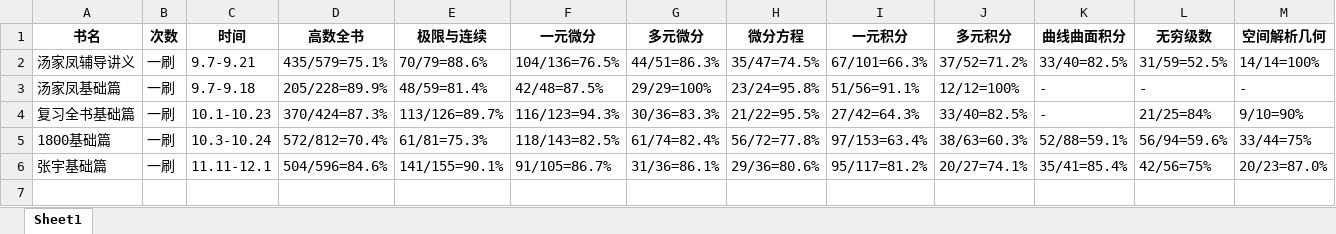
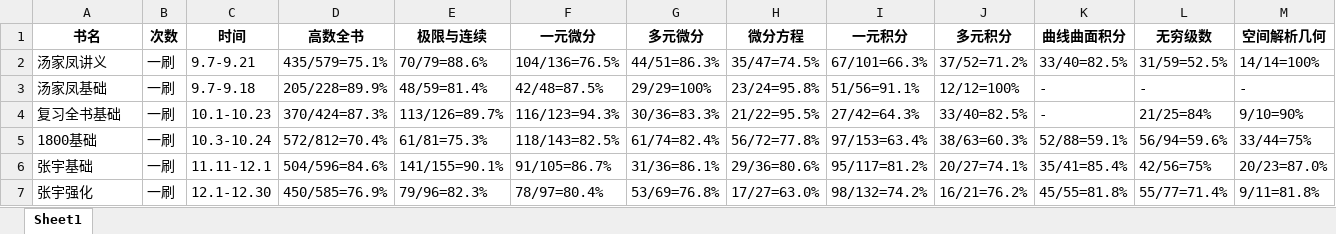
Before and after one commit to virtualxiaoman/kaoyan, an Excel workbook: data/xlsx/正确率-高数2024.xlsx, sheet Sheet1, drawn as a sheet; values as stored, in another font and other column widths than the file's, no borders; the diff names each change by its address in the sheet, - before the commit and + after, or states it on an @@ line.

```diff
--- a/data/xlsx/正确率-高数2024.xlsx (sheet Sheet1)
+++ b/data/xlsx/正确率-高数2024.xlsx (sheet Sheet1)
-A2 (书名): 汤家凤辅导讲义
+A2 (书名): 汤家凤讲义
-A3 (书名): 汤家凤基础篇
+A3 (书名): 汤家凤基础
-A4 (书名): 复习全书基础篇
+A4 (书名): 复习全书基础
-A5 (书名): 1800基础篇
+A5 (书名): 1800基础
-A6 (书名): 张宇基础篇
+A6 (书名): 张宇基础
+row 7: 张宇强化 | 一刷 | 12.1-12.30 | 450/585=76.9% | 79/96=82.3% | 78/97=80.4% | 53/69=76.8% | 17/27=63.0% | 98/132=74.2% | 16/21=76.2% | 45/55=81.8% | 55/77=71.4% | 9/11=81.8%
```
Also changed, not shown: data/xlsx/P-学习时长-数学2025.xlsx, data/xlsx/P-正确率-概率论2024.xlsx, 20 other files.
